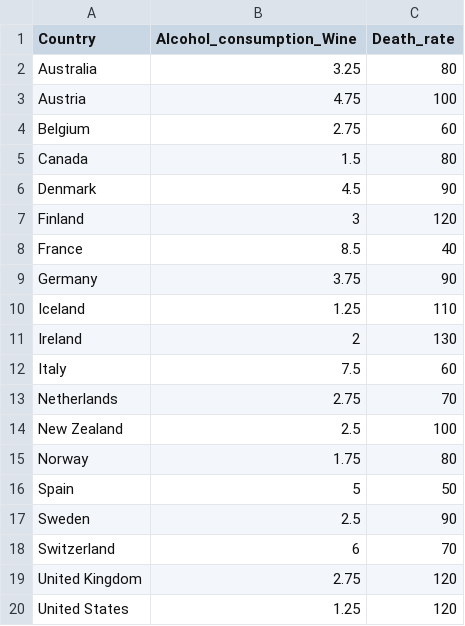
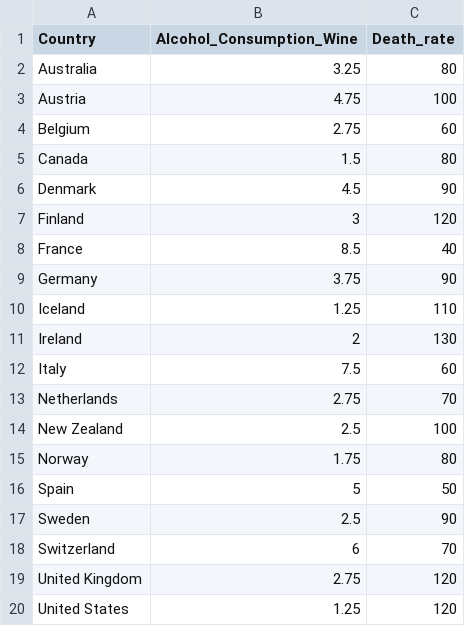
Before and after one commit to gitcnk/Data, a CSV file: Stat152/Wine.csv, drawn as a sheet.

Commit message:
Update Wine.csv

```diff
--- a/Stat152/Wine.csv
+++ b/Stat152/Wine.csv
@@ -1,2 +1,2 @@
-Country,Alcohol_consumption_Wine,Death_rate
+Country,Alcohol_Consumption_Wine,Death_rate
 Australia,3.25,80
```
